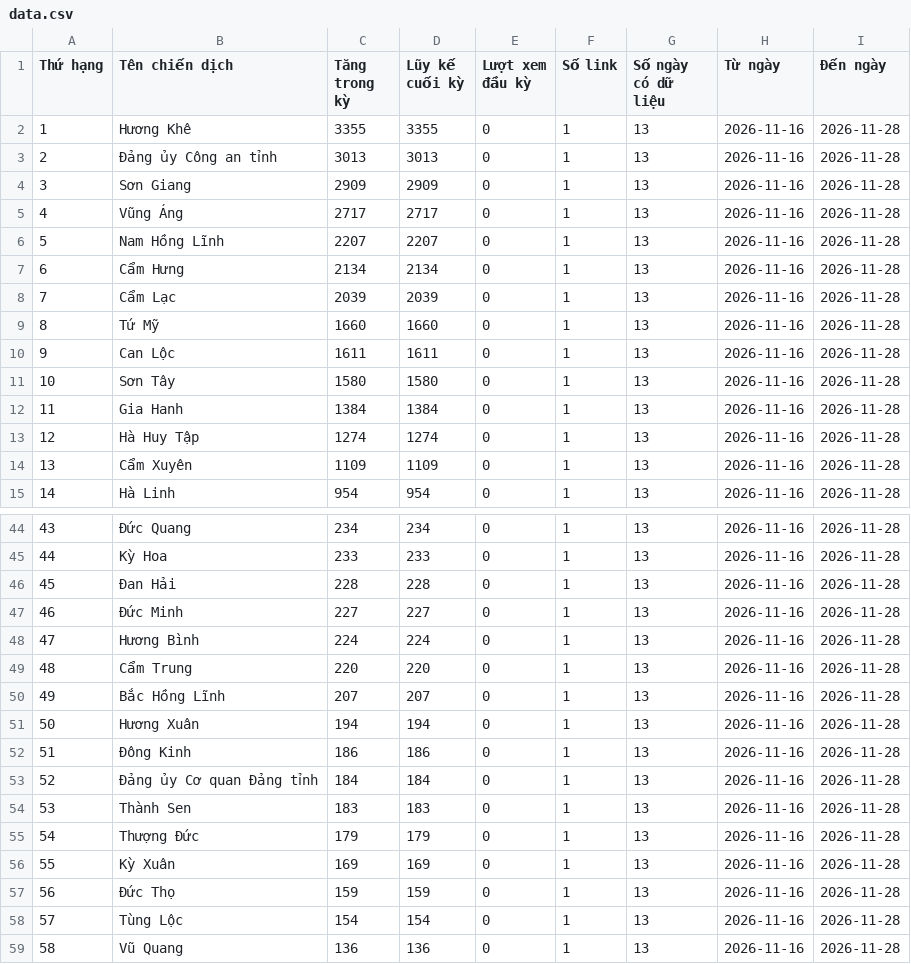
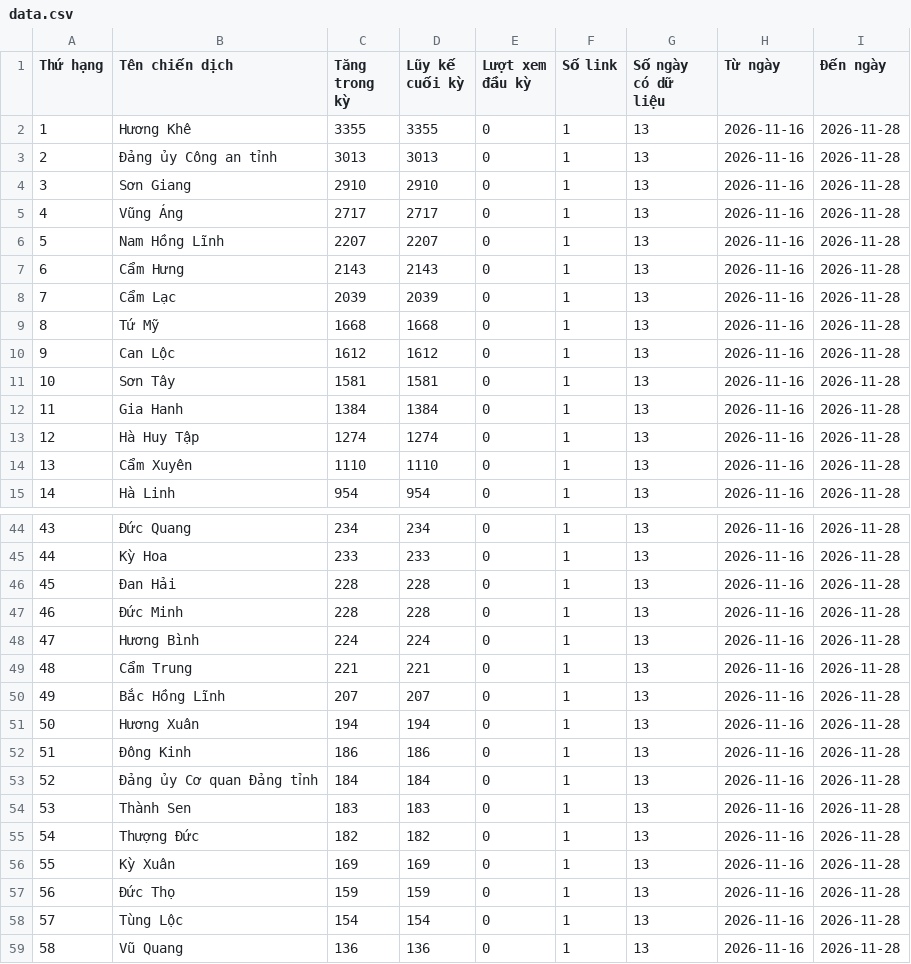
Before and after one commit to phuonglinh-ai/truyenthonghatinh, a CSV file: data.csv, drawn as a sheet; only a part is shown, gaps mark what is left out.

Commit message:
Update data 2026-11-28 13:15

```diff
--- a/data.csv
+++ b/data.csv
@@ -3,13 +3,13 @@
 2,Đảng ủy Công an tỉnh,3013,3013,0,1,13,2026-11-16,2026-11-28
-3,Sơn Giang,2909,2909,0,1,13,2026-11-16,2026-11-28
+3,Sơn Giang,2910,2910,0,1,13,2026-11-16,2026-11-28
 4,Vũng Áng,2717,2717,0,1,13,2026-11-16,2026-11-28
 5,Nam Hồng Lĩnh,2207,2207,0,1,13,2026-11-16,2026-11-28
-6,Cẩm Hưng,2134,2134,0,1,13,2026-11-16,2026-11-28
+6,Cẩm Hưng,2143,2143,0,1,13,2026-11-16,2026-11-28
 7,Cẩm Lạc,2039,2039,0,1,13,2026-11-16,2026-11-28
-8,Tứ Mỹ,1660,1660,0,1,13,2026-11-16,2026-11-28
-9,Can Lộc,1611,1611,0,1,13,2026-11-16,2026-11-28
-10,Sơn Tây,1580,1580,0,1,13,2026-11-16,2026-11-28
+8,Tứ Mỹ,1668,1668,0,1,13,2026-11-16,2026-11-28
+9,Can Lộc,1612,1612,0,1,13,2026-11-16,2026-11-28
+10,Sơn Tây,1581,1581,0,1,13,2026-11-16,2026-11-28
 11,Gia Hanh,1384,1384,0,1,13,2026-11-16,2026-11-28
 12,Hà Huy Tập,1274,1274,0,1,13,2026-11-16,2026-11-28
-13,Cẩm Xuyên,1109,1109,0,1,13,2026-11-16,2026-11-28
+13,Cẩm Xuyên,1110,1110,0,1,13,2026-11-16,2026-11-28
 14,Hà Linh,954,954,0,1,13,2026-11-16,2026-11-28
@@ -46,5 +46,5 @@
 45,Đan Hải,228,228,0,1,13,2026-11-16,2026-11-28
-46,Đức Minh,227,227,0,1,13,2026-11-16,2026-11-28
+46,Đức Minh,228,228,0,1,13,2026-11-16,2026-11-28
 47,Hương Bình,224,224,0,1,13,2026-11-16,2026-11-28
-48,Cẩm Trung,220,220,0,1,13,2026-11-16,2026-11-28
+48,Cẩm Trung,221,221,0,1,13,2026-11-16,2026-11-28
 49,Bắc Hồng Lĩnh,207,207,0,1,13,2026-11-16,2026-11-28
@@ -54,3 +54,3 @@
 53,Thành Sen,183,183,0,1,13,2026-11-16,2026-11-28
-54,Thượng Đức,179,179,0,1,13,2026-11-16,2026-11-28
+54,Thượng Đức,182,182,0,1,13,2026-11-16,2026-11-28
 55,Kỳ Xuân,169,169,0,1,13,2026-11-16,2026-11-28
```
